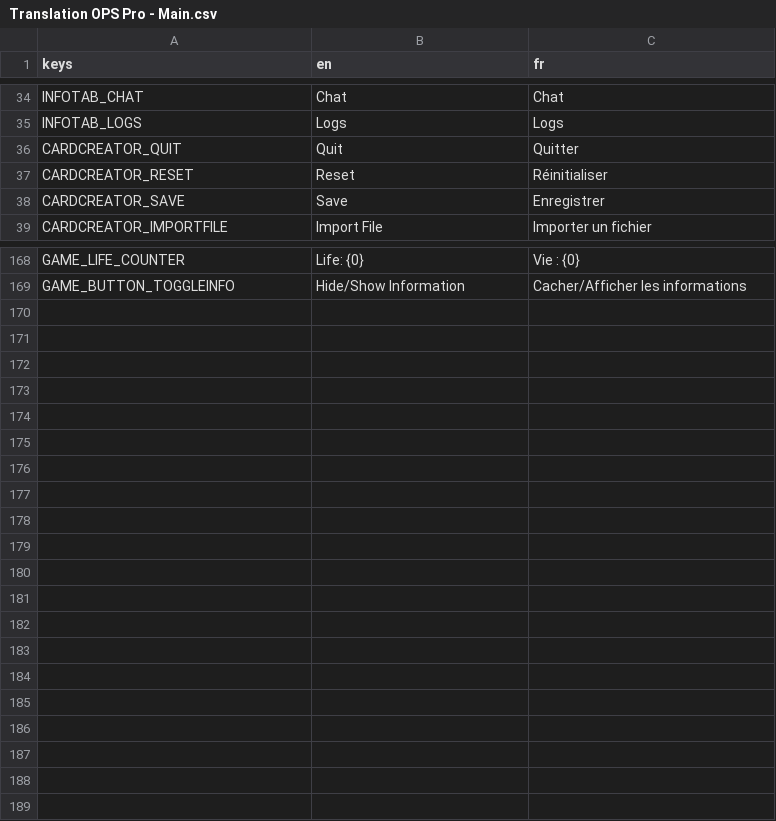
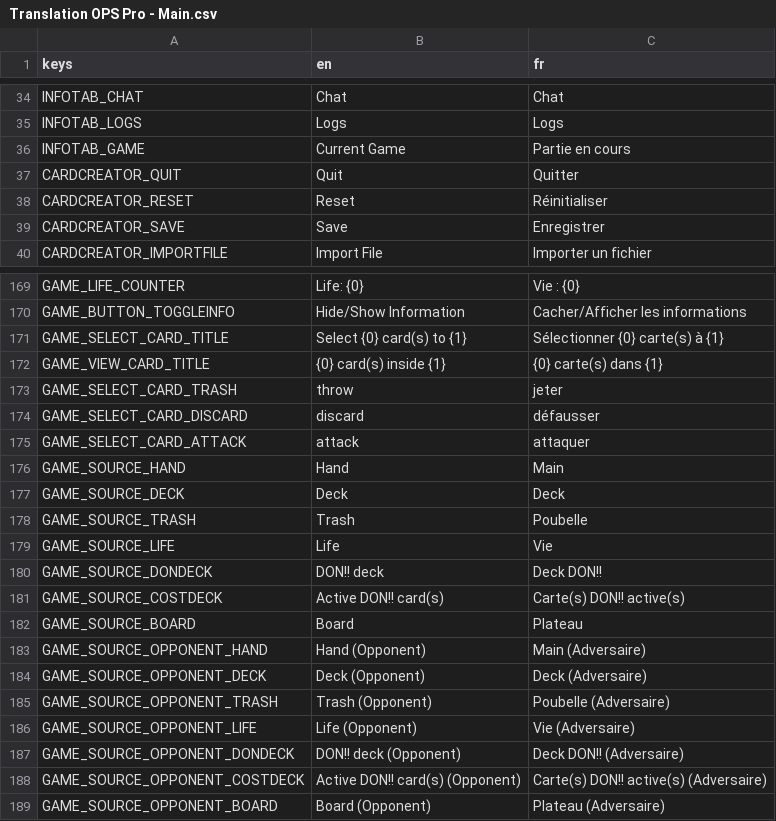
Before and after one commit to Kakumi/OPS-PRO, a CSV file: app/translations/Translation OPS Pro - Main.csv, drawn as a sheet; only a part is shown, gaps mark what is left out; the diff names each change by its address in the sheet, - before the commit and + after, or states it on an @@ line.

Commit message:
Select card popup design done

```diff
--- a/app/translations/Translation OPS Pro - Main.csv
+++ b/app/translations/Translation OPS Pro - Main.csv
+row 36: INFOTAB_GAME | Current Game | Partie en cours
+row 171: GAME_SELECT_CARD_TITLE | Select {0} card(s) to {1} | Sélectionner {0} carte(s) à {1}
+row 172: GAME_VIEW_CARD_TITLE | {0} card(s) inside {1} | {0} carte(s) dans {1}
+row 173: GAME_SELECT_CARD_TRASH | throw | jeter
+row 174: GAME_SELECT_CARD_DISCARD | discard | défausser
+row 175: GAME_SELECT_CARD_ATTACK | attack | attaquer
+row 176: GAME_SOURCE_HAND | Hand | Main
+row 177: GAME_SOURCE_DECK | Deck | Deck
+row 178: GAME_SOURCE_TRASH | Trash | Poubelle
+row 179: GAME_SOURCE_LIFE | Life | Vie
+row 180: GAME_SOURCE_DONDECK | DON!! deck | Deck DON!!
+row 181: GAME_SOURCE_COSTDECK | Active DON!! card(s) | Carte(s) DON!! active(s)
+row 182: GAME_SOURCE_BOARD | Board | Plateau
+row 183: GAME_SOURCE_OPPONENT_HAND | Hand (Opponent) | Main (Adversaire)
+row 184: GAME_SOURCE_OPPONENT_DECK | Deck (Opponent) | Deck (Adversaire)
+row 185: GAME_SOURCE_OPPONENT_TRASH | Trash (Opponent) | Poubelle (Adversaire)
+row 186: GAME_SOURCE_OPPONENT_LIFE | Life (Opponent) | Vie (Adversaire)
+row 187: GAME_SOURCE_OPPONENT_DONDECK | DON!! deck (Opponent) | Deck DON!! (Adversaire)
+row 188: GAME_SOURCE_OPPONENT_COSTDECK | Active DON!! card(s) (Opponent) | Carte(s) DON!! active(s) (Adversaire)
+row 189: GAME_SOURCE_OPPONENT_BOARD | Board (Opponent) | Plateau (Adversaire)
```
Also changed, not shown: 47 other files.
